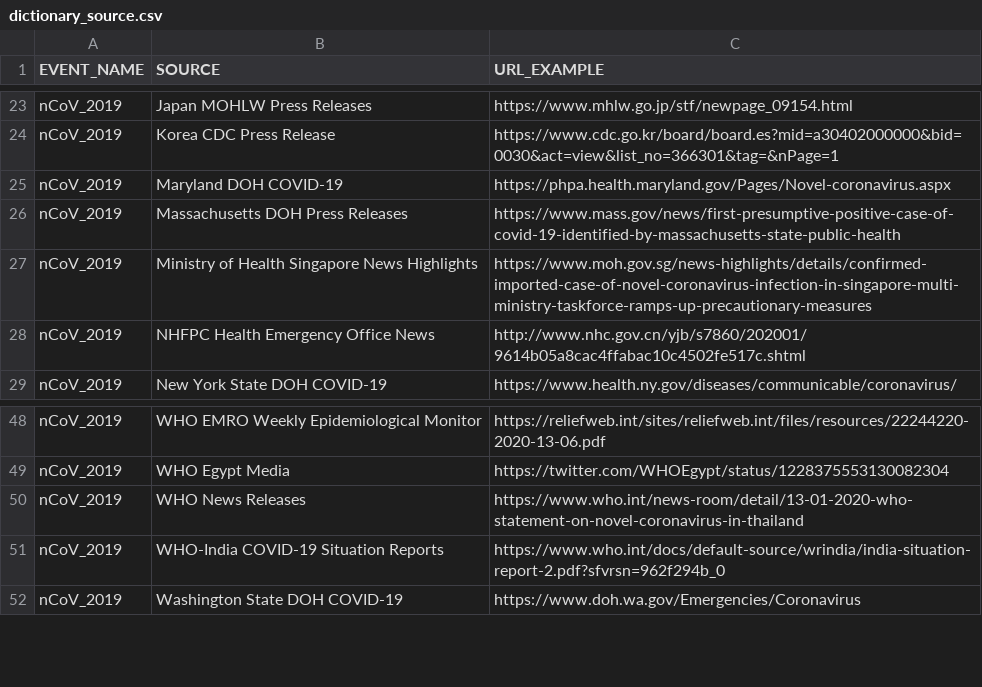
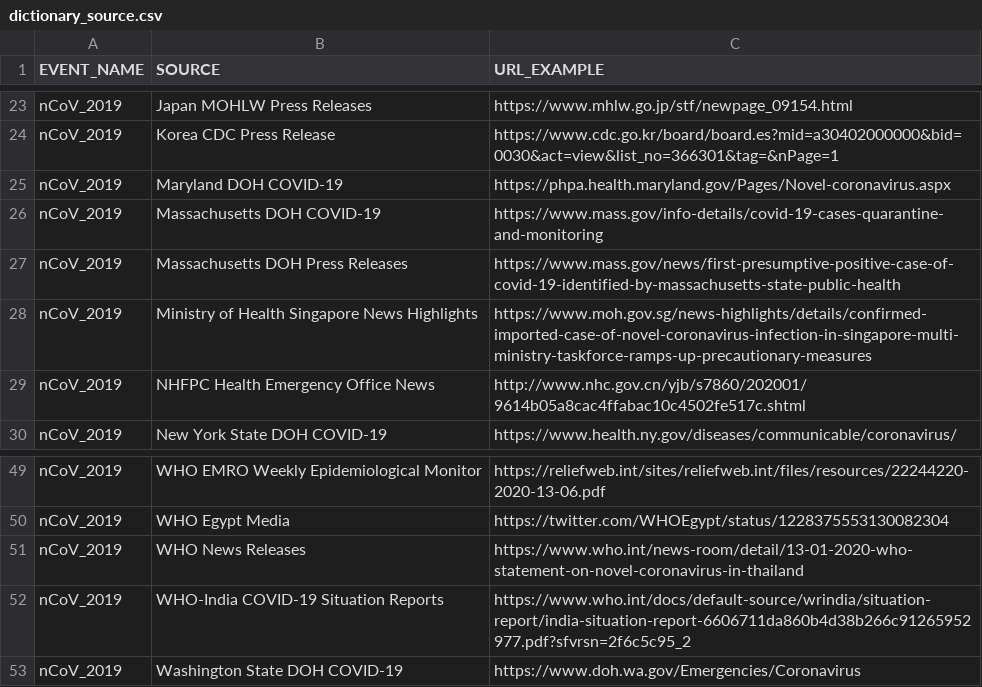
Before and after one commit to Metabiota/metabiota-epidemic-data, a CSV file: incidence/dictionary_source.csv, drawn as a sheet; only a part is shown, gaps mark what is left out.

Commit message:
data updated: 2020-03-11

```diff
--- a/incidence/dictionary_source.csv
+++ b/incidence/dictionary_source.csv
@@ -25,2 +25,3 @@ nCoV_2019,Korea CDC Press Release,https://www.cdc.go.kr/board/board.es?mid=a3040
 nCoV_2019,Maryland DOH COVID-19,https://phpa.health.maryland.gov/Pages/Novel-coronavirus.aspx
+nCoV_2019,Massachusetts DOH COVID-19,https://www.mass.gov/info-details/covid-19-cases-quarantine-and-monitoring
 nCoV_2019,Massachusetts DOH Press Releases,https://www.mass.gov/news/first-presumptive-positive-case-of-covid-19-identified-by-massachusetts-state-public-health
@@ -50,3 +51,3 @@ nCoV_2019,WHO Egypt Media,https://twitter.com/WHOEgypt/status/122837555313008230
 nCoV_2019,WHO News Releases,https://www.who.int/news-room/detail/13-01-2020-who-statement-on-novel-coronavirus-in-thailand
-nCoV_2019,WHO-India COVID-19 Situation Reports,https://www.who.int/docs/default-source/wrindia/india-situation-report-2.pdf?sfvrsn=962f294b_0
+nCoV_2019,WHO-India COVID-19 Situation Reports,https://www.who.int/docs/default-source/wrindia/situation-report/india-situation-report-6606711da860b4d38b266c91265952977.pdf?sfvrsn=2f6c5c95_2
 nCoV_2019,Washington State DOH COVID-19,https://www.doh.wa.gov/Emergencies/Coronavirus
```
